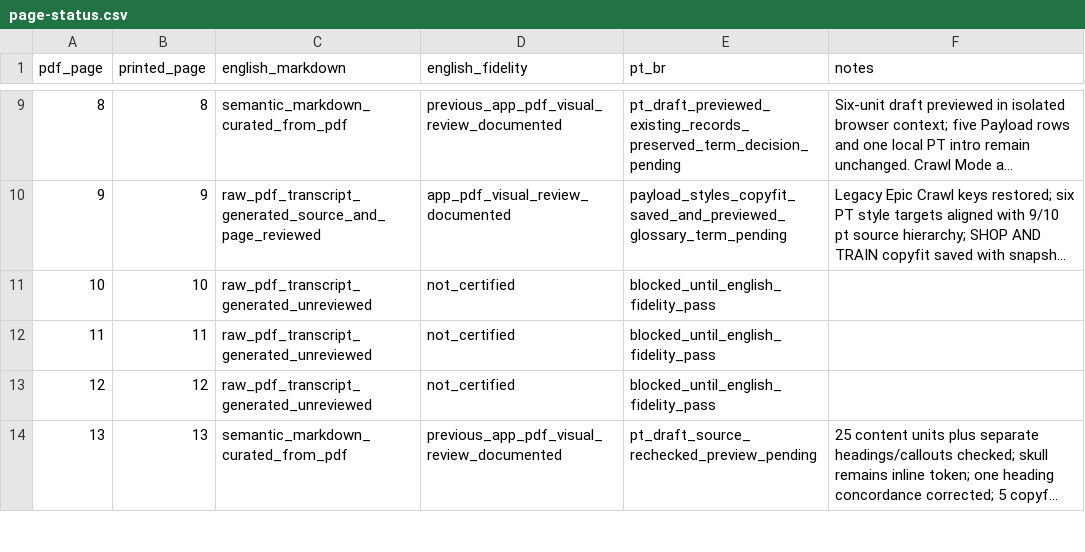
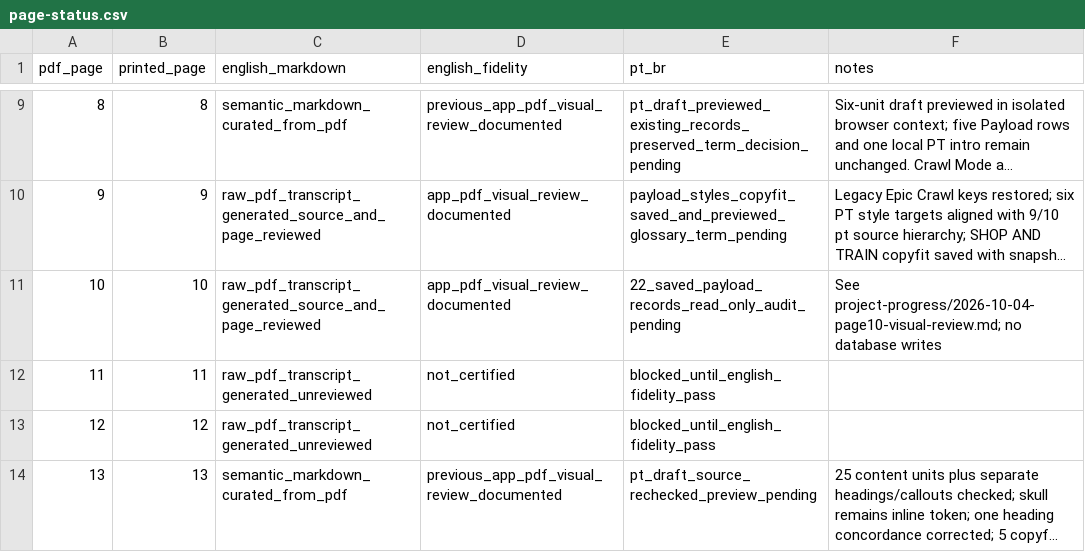
Before and after one commit to devbrunoflorian/middara, a CSV file: docs/translations/page-status.csv, drawn as a sheet; only a part is shown, gaps mark what is left out; long unchanged cells end in …; the diff names each change by its address in the sheet, - before the commit and + after, or states it on an @@ line.

Commit message:
docs(fidelity): review page 10 against source PDF

```diff
--- a/docs/translations/page-status.csv
+++ b/docs/translations/page-status.csv
-C11 (english_markdown): raw_pdf_transcript_generated_unreviewed
+C11 (english_markdown): raw_pdf_transcript_generated_source_and_page_reviewed
-D11 (english_fidelity): not_certified
+D11 (english_fidelity): app_pdf_visual_review_documented
-E11 (pt_br): blocked_until_english_fidelity_pass
+E11 (pt_br): 22_saved_payload_records_read_only_audit_pending
-F11 (notes): (empty)
+F11 (notes): See project-progress/2026-10-04-page10-visual-review.md; no database writes
```
Also changed, not shown: 1 other file.
